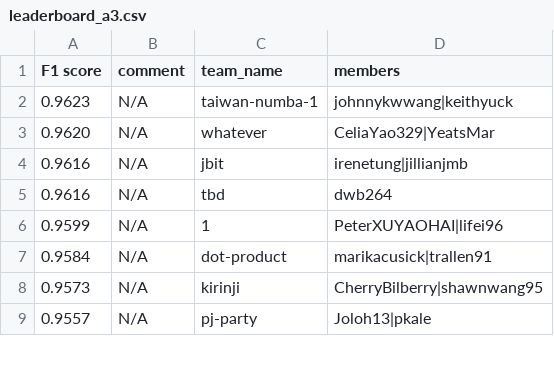
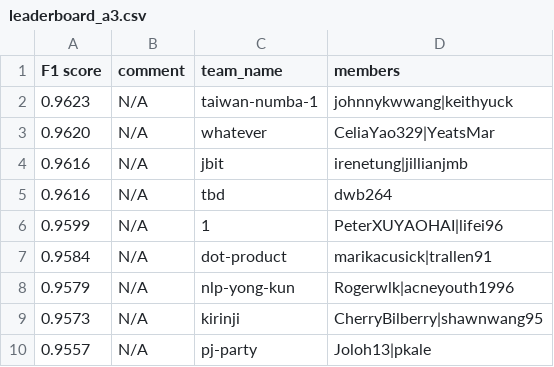
Before and after one commit to advaitapatel/leaderboards, a CSV file: leaderboard_a3.csv, drawn as a sheet; only a part is shown.

Commit message:
cron update

```diff
--- a/leaderboard_a3.csv
+++ b/leaderboard_a3.csv
@@ -7,2 +7,3 @@ F1 score,comment,team_name,members
 0.9584,N/A,dot-product,marikacusick|trallen91
+0.9579,N/A,nlp-yong-kun,Rogerwlk|acneyouth1996
 0.9573,N/A,kirinji,CherryBilberry|shawnwang95
```
